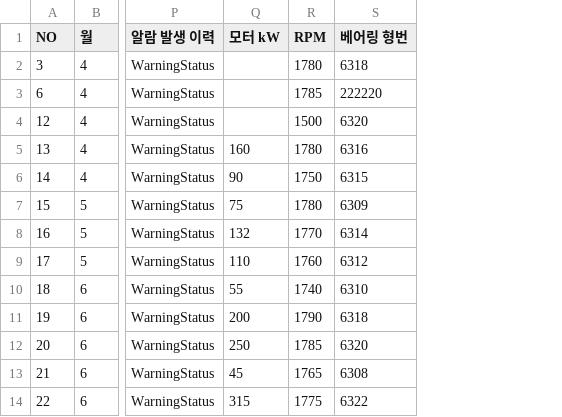
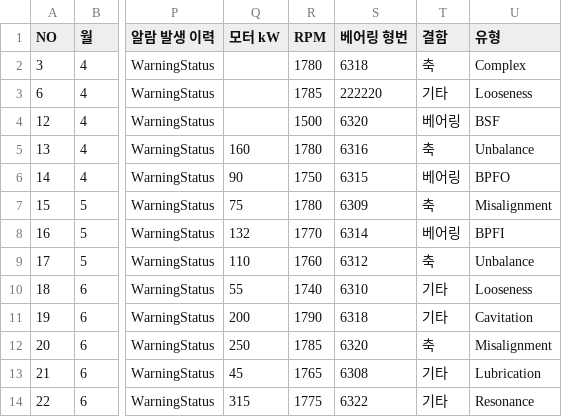
Before and after one commit to jeonggyeom99/cms-poc, a CSV file: data/0. CMS history.csv, drawn as a sheet; only a part is shown, gaps mark what is left out; the diff names each change by its address in the sheet, - before the commit and + after, or states it on an @@ line.

```diff
--- a/data/0. CMS history.csv
+++ b/data/0. CMS history.csv
+column T (결함), rows 2-14: 축 | 기타 | 베어링 | 축 | 베어링 | 축 | 베어링 | 축 | 기타 | 기타 | 축 | 기타 | 기타
+column U (유형), rows 2-14: Complex | Looseness | BSF | Unbalance | BPFO | Misalignment | BPFI | Unbalance | Looseness | Cavitation | Misalignment | Lubrication | Resonance
```
Also changed, not shown: 5 other files.
